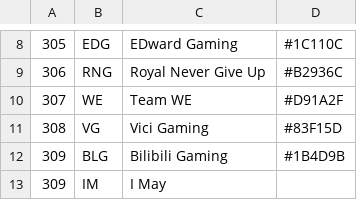
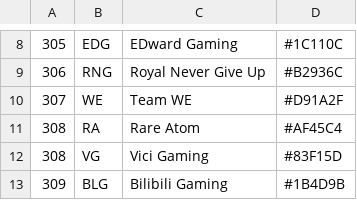
Before and after one commit to jprMesh/LeagueOfElo, a CSV file: cfg/LPL_teams.csv, drawn as a sheet; only a part is shown, gaps mark what is left out; the shorter side is filled out with more unchanged rows.

```diff
--- a/cfg/LPL_teams.csv
+++ b/cfg/LPL_teams.csv
@@ -10,2 +10,3 @@
 307,    WE,     Team WE,            #D91A2F
+308,    RA,     Rare Atom,          #AF45C4
 308,    VG,     Vici Gaming,        #83F15D
```
Also changed, not shown: cfg/LEC_teams.csv, 2 other files.
